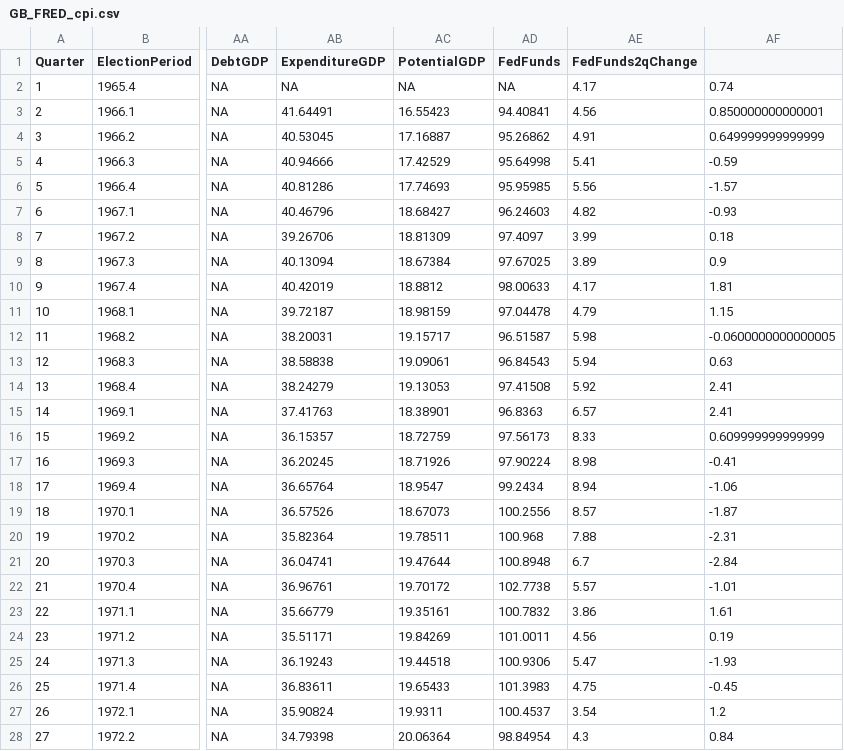
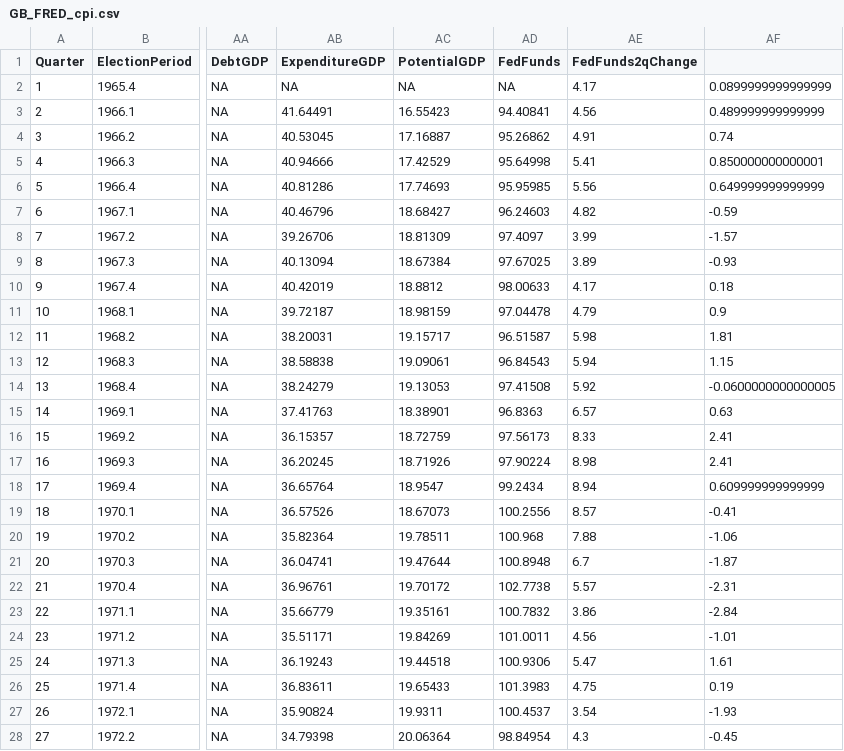
Before and after one commit to christophergandrud/GreenBook, a CSV file: Data/GB_FRED_cpi.csv, drawn as a sheet; only a part is shown, gaps mark what is left out; the diff covers the shown part only; the diff names each change by its address in the sheet, - before the commit and + after, or states it on an @@ line.

Commit message:
update FedFunds

```diff
--- a/Data/GB_FRED_cpi.csv
+++ b/Data/GB_FRED_cpi.csv
-AF2: 0.74
+AF2: 0.0899999999999999
-AF3: 0.850000000000001
+AF3: 0.489999999999999
-AF4: 0.649999999999999
+AF4: 0.74
-AF5: -0.59
+AF5: 0.850000000000001
-AF6: -1.57
+AF6: 0.649999999999999
-AF7: -0.93
+AF7: -0.59
-AF8: 0.18
+AF8: -1.57
-AF9: 0.9
+AF9: -0.93
-AF10: 1.81
+AF10: 0.18
-AF11: 1.15
+AF11: 0.9
-AF12: -0.0600000000000005
+AF12: 1.81
-AF13: 0.63
+AF13: 1.15
-AF14: 2.41
+AF14: -0.0600000000000005
-AF15: 2.41
+AF15: 0.63
-AF16: 0.609999999999999
+AF16: 2.41
-AF17: -0.41
+AF17: 2.41
-AF18: -1.06
+AF18: 0.609999999999999
-AF19: -1.87
+AF19: -0.41
-AF20: -2.31
+AF20: -1.06
-AF21: -2.84
+AF21: -1.87
-AF22: -1.01
+AF22: -2.31
-AF23: 1.61
+AF23: -2.84
-AF24: 0.19
+AF24: -1.01
-AF25: -1.93
+AF25: 1.61
-AF26: -0.45
+AF26: 0.19
-AF27: 1.2
+AF27: -1.93
-AF28: 0.84
+AF28: -0.45
```
Also changed, not shown: 133 edited cells elsewhere in this file, 1 other file.
